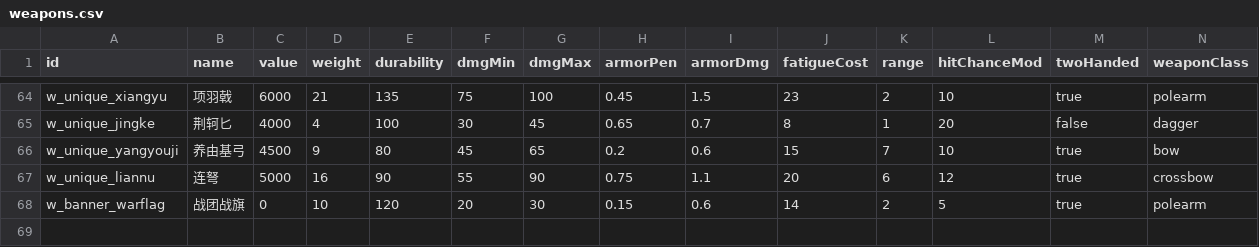
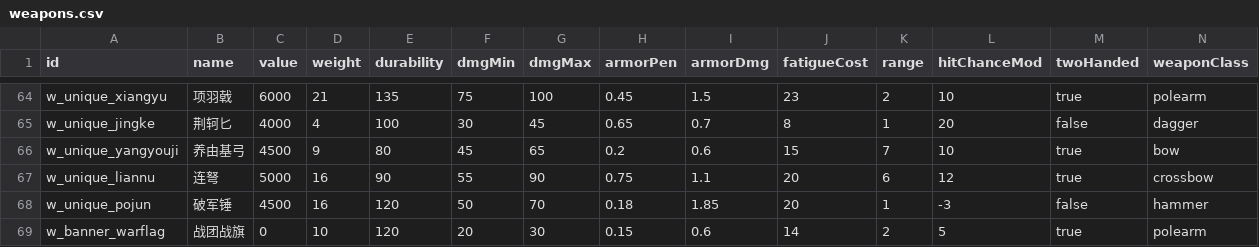
Before and after one commit to Fater666/QingBrother, a CSV file: csv/weapons.csv, drawn as a sheet; only a part is shown, gaps mark what is left out; rows hold the shown columns only; the diff names each change by its address in the sheet, - before the commit and + after, or states it on an @@ line.

```diff
--- a/csv/weapons.csv
+++ b/csv/weapons.csv
+row 68: w_unique_pojun | 破军锤 | 4500 | 16 | 120 | 50 | 70 | 0.18 | 1.85 | 20 | 1 | -3 | false | hammer
```
Also changed, not shown: csv/boss_camps.csv, csv/enemy_compositions.csv, 9 other files.
